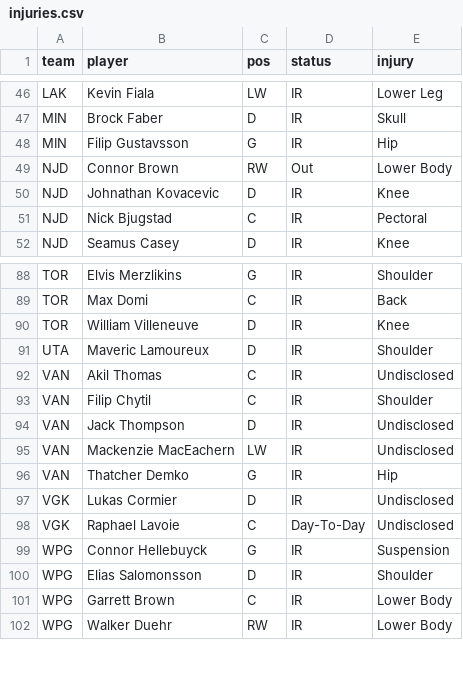
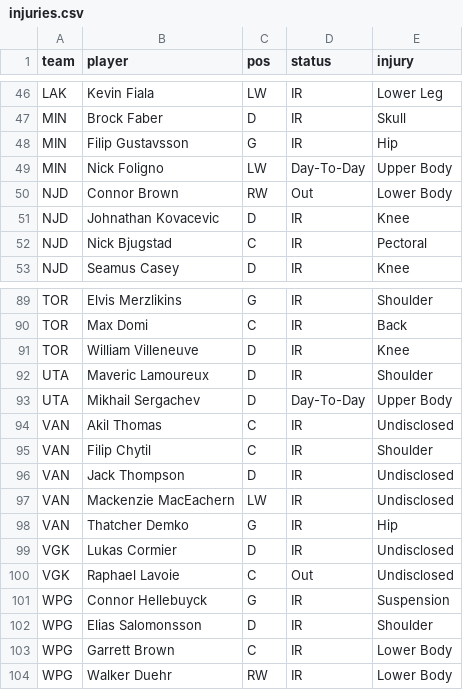
Before and after one commit to marekdoucet/pool-survivor, a CSV file: data/injuries.csv, drawn as a sheet; only a part is shown, gaps mark what is left out.

```diff
--- a/data/injuries.csv
+++ b/data/injuries.csv
@@ -48,2 +48,3 @@ MIN,Brock Faber,D,IR,Skull
 MIN,Filip Gustavsson,G,IR,Hip
+MIN,Nick Foligno,LW,Day-To-Day,Upper Body
 NJD,Connor Brown,RW,Out,Lower Body
@@ -91,2 +92,3 @@ TOR,William Villeneuve,D,IR,Knee
 UTA,Maveric Lamoureux,D,IR,Shoulder
+UTA,Mikhail Sergachev,D,Day-To-Day,Upper Body
 VAN,Akil Thomas,C,IR,Undisclosed
@@ -97,3 +99,3 @@ VAN,Thatcher Demko,G,IR,Hip
 VGK,Lukas Cormier,D,IR,Undisclosed
-VGK,Raphael Lavoie,C,Day-To-Day,Undisclosed
+VGK,Raphael Lavoie,C,Out,Undisclosed
 WPG,Connor Hellebuyck,G,IR,Suspension
```
Also changed, not shown: data/goalies.csv, data/schedule.csv, 3 other files.
